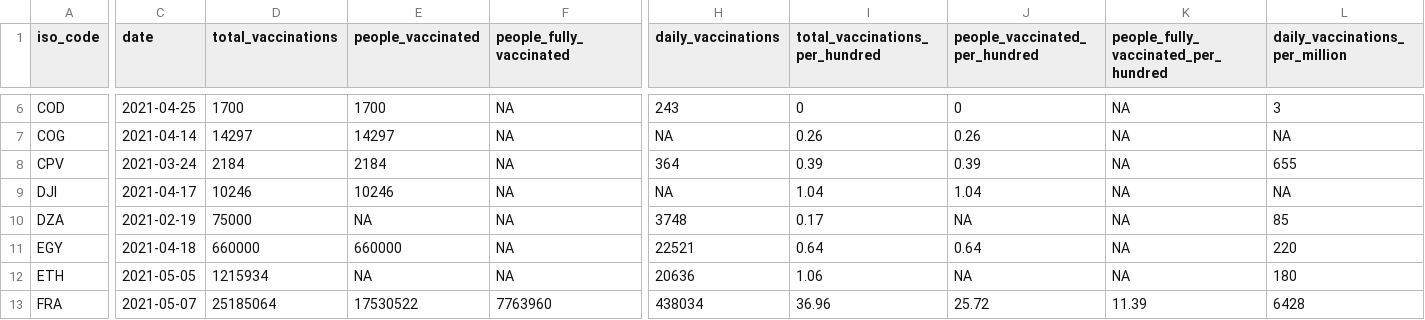
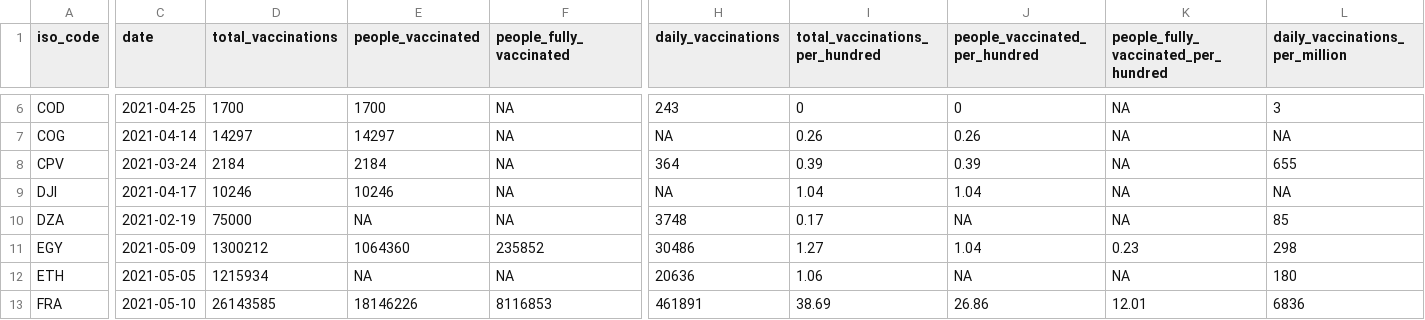
Before and after one commit to FinancialMarkets/vac_data, a CSV file: african_latest_vac_data.csv, drawn as a sheet; only a part is shown, gaps mark what is left out; the diff covers the shown part only; the diff names each change by its address in the sheet, - before the commit and + after, or states it on an @@ line.

```diff
--- a/african_latest_vac_data.csv
+++ b/african_latest_vac_data.csv
-C11 (date): 2021-04-18
+C11 (date): 2021-05-09
-D11 (total_vaccinations): 660000
+D11 (total_vaccinations): 1300212
-E11 (people_vaccinated): 660000
+E11 (people_vaccinated): 1064360
-F11 (people_fully_vaccinated): NA
+F11 (people_fully_vaccinated): 235852
-H11 (daily_vaccinations): 22521
+H11 (daily_vaccinations): 30486
-I11 (total_vaccinations_per_hundred): 0.64
+I11 (total_vaccinations_per_hundred): 1.27
-J11 (people_vaccinated_per_hundred): 0.64
+J11 (people_vaccinated_per_hundred): 1.04
-K11: NA
+K11: 0.23
-L11 (daily_vaccinations_per_million): 220
+L11 (daily_vaccinations_per_million): 298
-C13 (date): 2021-05-07
+C13 (date): 2021-05-10
-D13 (total_vaccinations): 25185064
+D13 (total_vaccinations): 26143585
-E13 (people_vaccinated): 17530522
+E13 (people_vaccinated): 18146226
-F13 (people_fully_vaccinated): 7763960
+F13 (people_fully_vaccinated): 8116853
-H13 (daily_vaccinations): 438034
+H13 (daily_vaccinations): 461891
-I13 (total_vaccinations_per_hundred): 36.96
+I13 (total_vaccinations_per_hundred): 38.69
-J13 (people_vaccinated_per_hundred): 25.72
+J13 (people_vaccinated_per_hundred): 26.86
-K13: 11.39
+K13: 12.01
-L13 (daily_vaccinations_per_million): 6428
+L13 (daily_vaccinations_per_million): 6836
```
Also changed, not shown: 182 edited cells elsewhere in this file, 1 other file.
